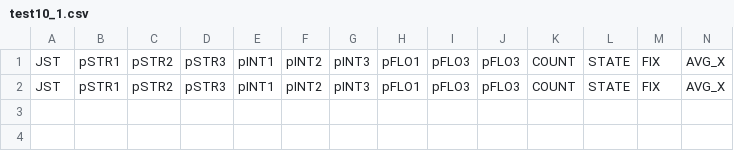
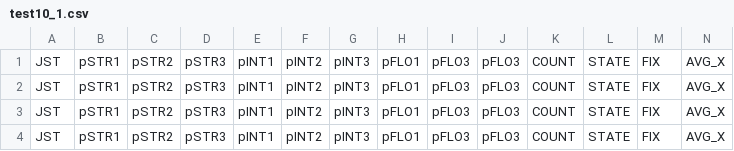
Before and after one commit to Akisamo/exMOVIE, a CSV file: MOVIESHOW_KEYINPUT/test10_1.csv, drawn as a sheet; only a part is shown; rows hold the shown columns only; the diff names each change by its address in the sheet, - before the commit and + after, or states it on an @@ line.

```diff
--- a/MOVIESHOW_KEYINPUT/test10_1.csv
+++ b/MOVIESHOW_KEYINPUT/test10_1.csv
+row 3: JST | pSTR1 | pSTR2 | pSTR3 | pINT1 | pINT2 | pINT3 | pFLO1 | pFLO3 | pFLO3 | COUNT | STATE | FIX | AVG_X
+row 4: JST | pSTR1 | pSTR2 | pSTR3 | pINT1 | pINT2 | pINT3 | pFLO1 | pFLO3 | pFLO3 | COUNT | STATE | FIX | AVG_X
```
Also changed, not shown: MOVIESHOW_KEYINPUT/TEST1.csv, MOVIESHOW_KEYINPUT/test10_2.csv, 16 other files.
